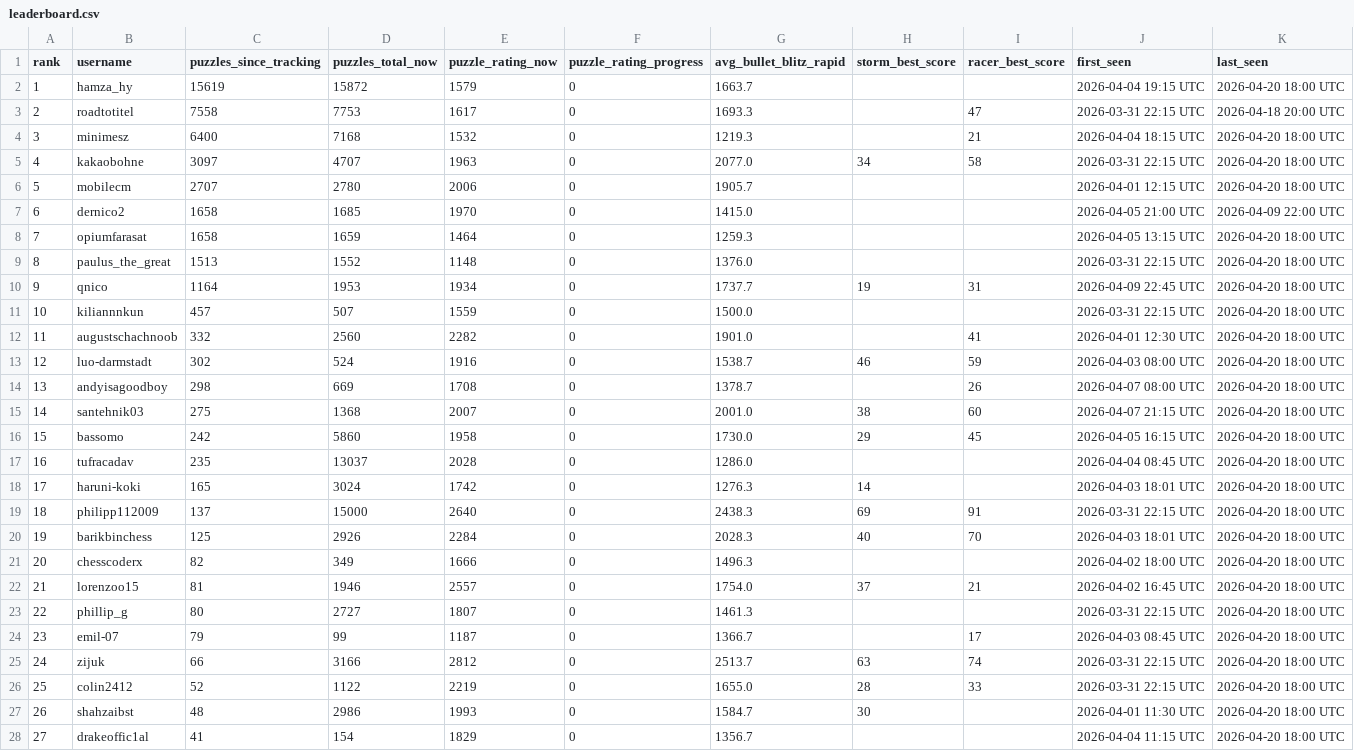
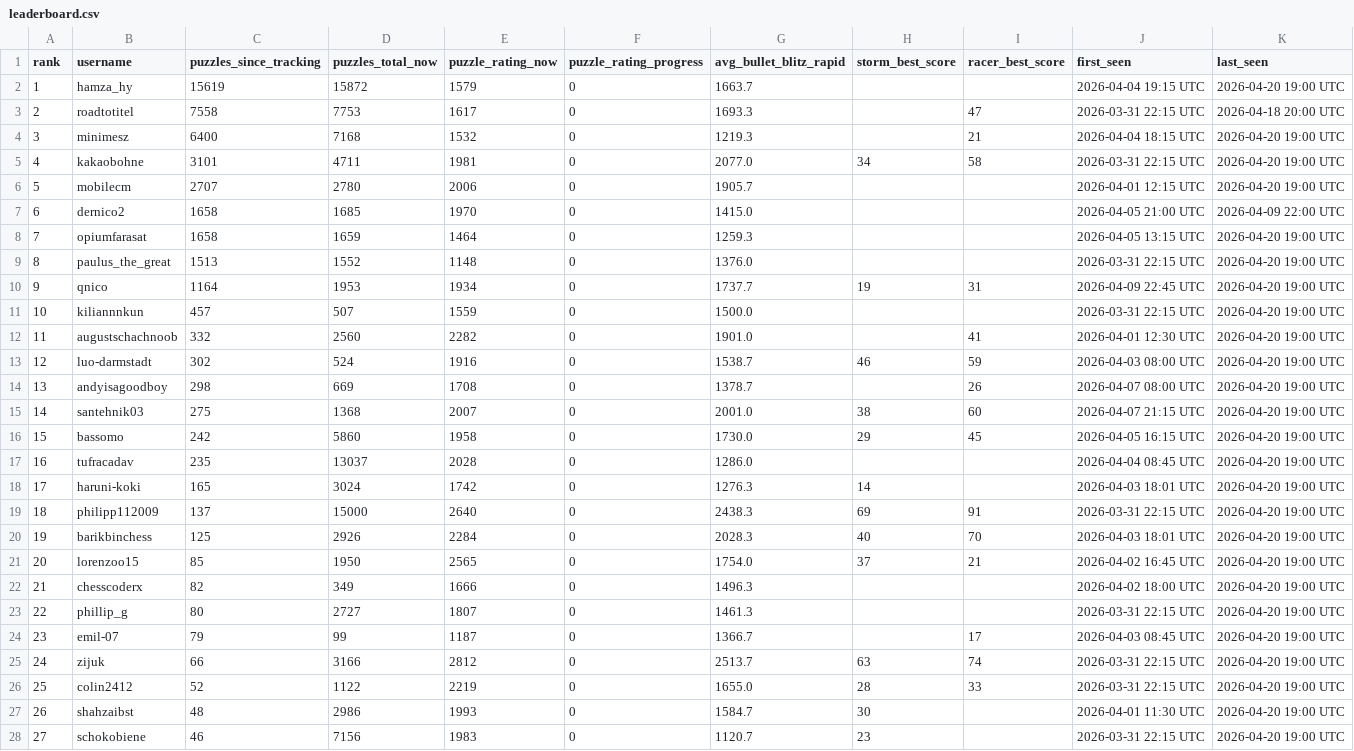
Before and after one commit to hsjAlex/TactikSpektakel, a CSV file: data/leaderboard.csv, drawn as a sheet; only a part is shown; the diff covers the shown part only.

```diff
--- a/data/leaderboard.csv
+++ b/data/leaderboard.csv
@@ -1,28 +1,28 @@
 rank,username,puzzles_since_tracking,puzzles_total_now,puzzle_rating_now,puzzle_rating_progress,avg_bullet_blitz_rapid,storm_best_score,racer_best_score,first_seen,last_seen
-1,hamza_hy,15619,15872,1579,0,1663.7,,,2026-04-04 19:15 UTC,2026-04-20 18:00 UTC
+1,hamza_hy,15619,15872,1579,0,1663.7,,,2026-04-04 19:15 UTC,2026-04-20 19:00 UTC
 2,roadtotitel,7558,7753,1617,0,1693.3,,47,2026-03-31 22:15 UTC,2026-04-18 20:00 UTC
-3,minimesz,6400,7168,1532,0,1219.3,,21,2026-04-04 18:15 UTC,2026-04-20 18:00 UTC
-4,kakaobohne,3097,4707,1963,0,2077.0,34,58,2026-03-31 22:15 UTC,2026-04-20 18:00 UTC
-5,mobilecm,2707,2780,2006,0,1905.7,,,2026-04-01 12:15 UTC,2026-04-20 18:00 UTC
+3,minimesz,6400,7168,1532,0,1219.3,,21,2026-04-04 18:15 UTC,2026-04-20 19:00 UTC
+4,kakaobohne,3101,4711,1981,0,2077.0,34,58,2026-03-31 22:15 UTC,2026-04-20 19:00 UTC
+5,mobilecm,2707,2780,2006,0,1905.7,,,2026-04-01 12:15 UTC,2026-04-20 19:00 UTC
 6,dernico2,1658,1685,1970,0,1415.0,,,2026-04-05 21:00 UTC,2026-04-09 22:00 UTC
-7,opiumfarasat,1658,1659,1464,0,1259.3,,,2026-04-05 13:15 UTC,2026-04-20 18:00 UTC
-8,paulus_the_great,1513,1552,1148,0,1376.0,,,2026-03-31 22:15 UTC,2026-04-20 18:00 UTC
-9,qnico,1164,1953,1934,0,1737.7,19,31,2026-04-09 22:45 UTC,2026-04-20 18:00 UTC
-10,kiliannnkun,457,507,1559,0,1500.0,,,2026-03-31 22:15 UTC,2026-04-20 18:00 UTC
-11,augustschachnoob,332,2560,2282,0,1901.0,,41,2026-04-01 12:30 UTC,2026-04-20 18:00 UTC
-12,luo-darmstadt,302,524,1916,0,1538.7,46,59,2026-04-03 08:00 UTC,2026-04-20 18:00 UTC
-13,andyisagoodboy,298,669,1708,0,1378.7,,26,2026-04-07 08:00 UTC,2026-04-20 18:00 UTC
-14,santehnik03,275,1368,2007,0,2001.0,38,60,2026-04-07 21:15 UTC,2026-04-20 18:00 UTC
-15,bassomo,242,5860,1958,0,1730.0,29,45,2026-04-05 16:15 UTC,2026-04-20 18:00 UTC
-16,tufracadav,235,13037,2028,0,1286.0,,,2026-04-04 08:45 UTC,2026-04-20 18:00 UTC
-17,haruni-koki,165,3024,1742,0,1276.3,14,,2026-04-03 18:01 UTC,2026-04-20 18:00 UTC
-18,philipp112009,137,15000,2640,0,2438.3,69,91,2026-03-31 22:15 UTC,2026-04-20 18:00 UTC
-19,barikbinchess,125,2926,2284,0,2028.3,40,70,2026-04-03 18:01 UTC,2026-04-20 18:00 UTC
-20,chesscoderx,82,349,1666,0,1496.3,,,2026-04-02 18:00 UTC,2026-04-20 18:00 UTC
-21,lorenzoo15,81,1946,2557,0,1754.0,37,21,2026-04-02 16:45 UTC,2026-04-20 18:00 UTC
-22,phillip_g,80,2727,1807,0,1461.3,,,2026-03-31 22:15 UTC,2026-04-20 18:00 UTC
-23,emil-07,79,99,1187,0,1366.7,,17,2026-04-03 08:45 UTC,2026-04-20 18:00 UTC
-24,zijuk,66,3166,2812,0,2513.7,63,74,2026-03-31 22:15 UTC,2026-04-20 18:00 UTC
-25,colin2412,52,1122,2219,0,1655.0,28,33,2026-03-31 22:15 UTC,2026-04-20 18:00 UTC
-26,shahzaibst,48,2986,1993,0,1584.7,30,,2026-04-01 11:30 UTC,2026-04-20 18:00 UTC
-27,drakeoffic1al,41,154,1829,0,1356.7,,,2026-04-04 11:15 UTC,2026-04-20 18:00 UTC
+7,opiumfarasat,1658,1659,1464,0,1259.3,,,2026-04-05 13:15 UTC,2026-04-20 19:00 UTC
+8,paulus_the_great,1513,1552,1148,0,1376.0,,,2026-03-31 22:15 UTC,2026-04-20 19:00 UTC
+9,qnico,1164,1953,1934,0,1737.7,19,31,2026-04-09 22:45 UTC,2026-04-20 19:00 UTC
+10,kiliannnkun,457,507,1559,0,1500.0,,,2026-03-31 22:15 UTC,2026-04-20 19:00 UTC
+11,augustschachnoob,332,2560,2282,0,1901.0,,41,2026-04-01 12:30 UTC,2026-04-20 19:00 UTC
+12,luo-darmstadt,302,524,1916,0,1538.7,46,59,2026-04-03 08:00 UTC,2026-04-20 19:00 UTC
+13,andyisagoodboy,298,669,1708,0,1378.7,,26,2026-04-07 08:00 UTC,2026-04-20 19:00 UTC
+14,santehnik03,275,1368,2007,0,2001.0,38,60,2026-04-07 21:15 UTC,2026-04-20 19:00 UTC
+15,bassomo,242,5860,1958,0,1730.0,29,45,2026-04-05 16:15 UTC,2026-04-20 19:00 UTC
+16,tufracadav,235,13037,2028,0,1286.0,,,2026-04-04 08:45 UTC,2026-04-20 19:00 UTC
+17,haruni-koki,165,3024,1742,0,1276.3,14,,2026-04-03 18:01 UTC,2026-04-20 19:00 UTC
+18,philipp112009,137,15000,2640,0,2438.3,69,91,2026-03-31 22:15 UTC,2026-04-20 19:00 UTC
+19,barikbinchess,125,2926,2284,0,2028.3,40,70,2026-04-03 18:01 UTC,2026-04-20 19:00 UTC
+20,lorenzoo15,85,1950,2565,0,1754.0,37,21,2026-04-02 16:45 UTC,2026-04-20 19:00 UTC
+21,chesscoderx,82,349,1666,0,1496.3,,,2026-04-02 18:00 UTC,2026-04-20 19:00 UTC
+22,phillip_g,80,2727,1807,0,1461.3,,,2026-03-31 22:15 UTC,2026-04-20 19:00 UTC
+23,emil-07,79,99,1187,0,1366.7,,17,2026-04-03 08:45 UTC,2026-04-20 19:00 UTC
+24,zijuk,66,3166,2812,0,2513.7,63,74,2026-03-31 22:15 UTC,2026-04-20 19:00 UTC
+25,colin2412,52,1122,2219,0,1655.0,28,33,2026-03-31 22:15 UTC,2026-04-20 19:00 UTC
+26,shahzaibst,48,2986,1993,0,1584.7,30,,2026-04-01 11:30 UTC,2026-04-20 19:00 UTC
+27,schokobiene,46,7156,1983,0,1120.7,23,,2026-03-31 22:15 UTC,2026-04-20 19:00 UTC
```
Also changed, not shown: 38 edited cells elsewhere in this file, 1 other file.
